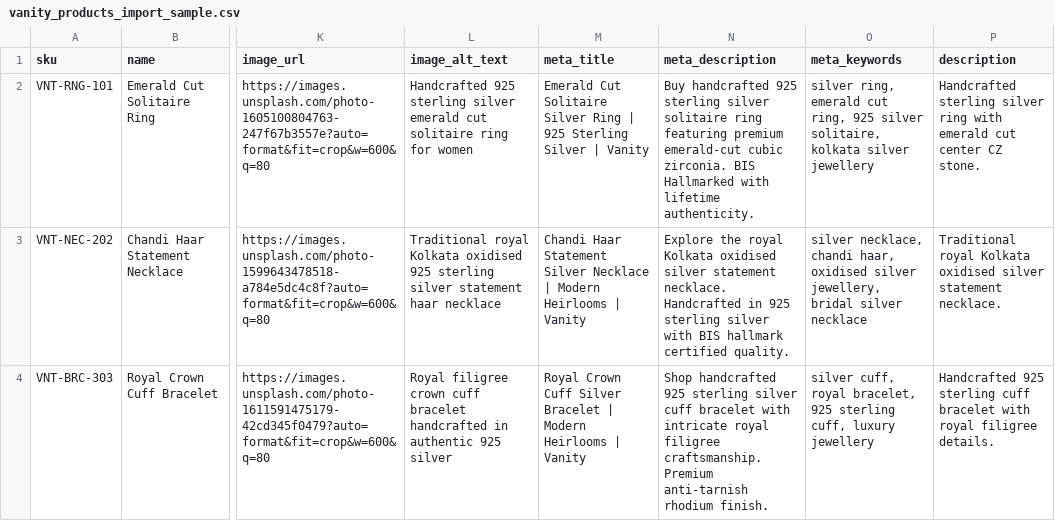
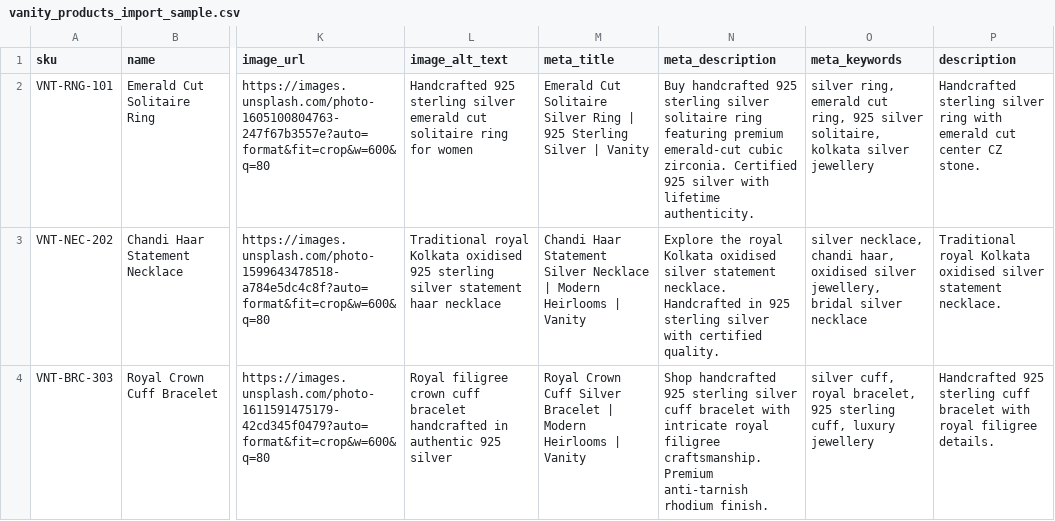
Before and after one commit to khurramNawab/Vanity, a CSV file: backend/public/vanity_products_import_sample.csv, drawn as a sheet; only a part is shown, gaps mark what is left out; the diff names each change by its address in the sheet, - before the commit and + after, or states it on an @@ line.

Commit message:
Remove all mentions of BIS Hallmark across entire admin panel and storefront website

```diff
--- a/backend/public/vanity_products_import_sample.csv
+++ b/backend/public/vanity_products_import_sample.csv
-N2 (meta_description): …cubic zirconia. BIS Hallmarked with lifetime…
+N2 (meta_description): …cubic zirconia. Certified 925 silver with lifetime…
-N3 (meta_description): …silver with BIS hallmark certified quality.
+N3 (meta_description): …silver with certified quality.
```
Also changed, not shown: 20 other files.
